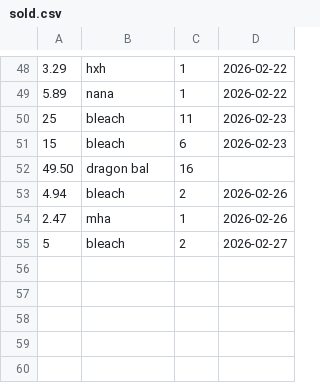
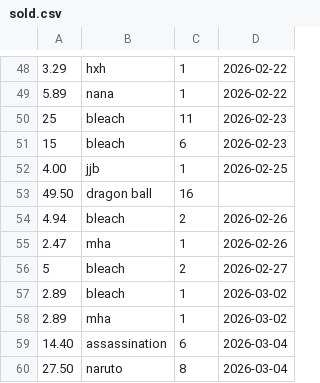
Before and after one commit to wizardofsalem/MangaStockTracker, a CSV file: sold.csv, drawn as a sheet; only a part is shown, gaps mark what is left out.

Commit message:
update charts and bougha nd sold

```diff
--- a/sold.csv
+++ b/sold.csv
@@ -51,3 +51,4 @@
 15,bleach,6,2026-02-23
-49.50,dragon bal,16
+4.00,jjb,1,2026-02-25
+49.50,dragon ball,16
 4.94,bleach,2,2026-02-26
@@ -55 +56,5 @@
 5,bleach,2,2026-02-27
+2.89,bleach,1,2026-03-02
+2.89,mha,1,2026-03-02
+14.40,assassination,6,2026-03-04
+27.50,naruto,8,2026-03-04
```
Also changed, not shown: bought.csv, 1 other file.
